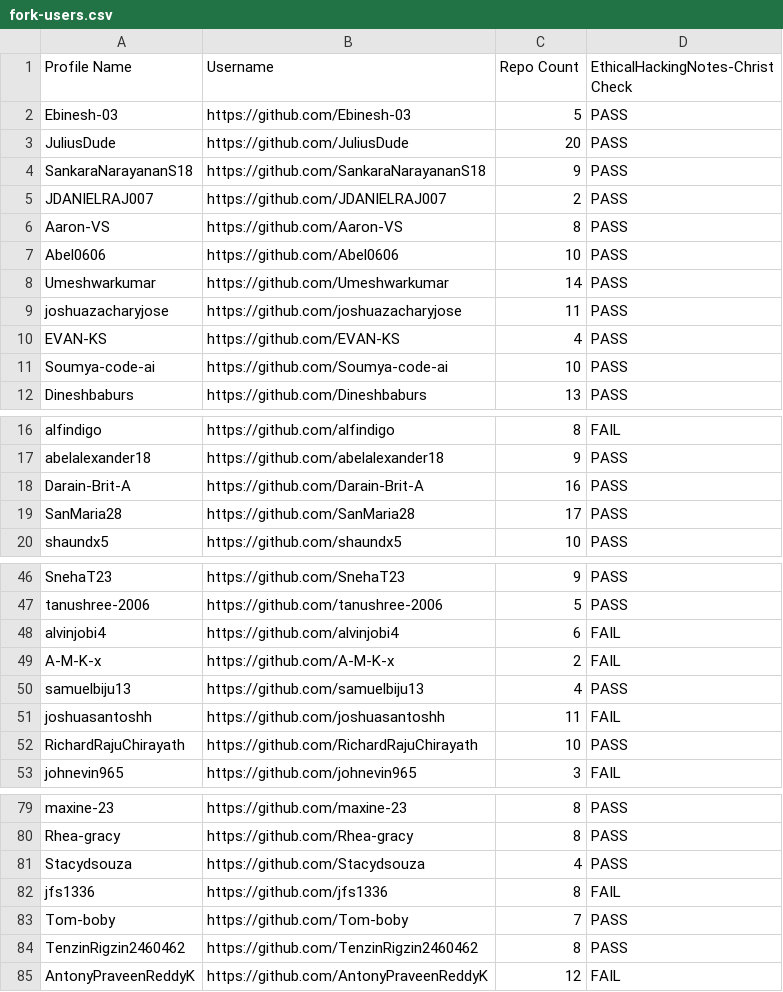
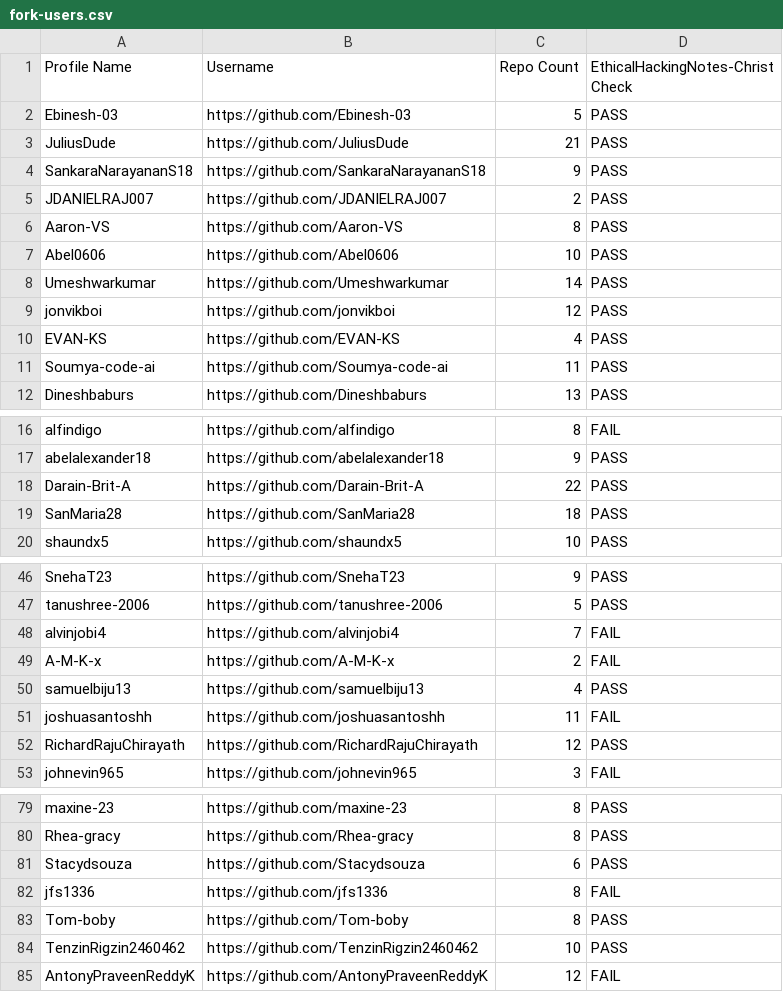
Before and after one commit to sector21/EthicalHackingNotes, a CSV file: .repo/fork-users.csv, drawn as a sheet; only a part is shown, gaps mark what is left out; the diff covers the shown part only.

```diff
--- a/.repo/fork-users.csv
+++ b/.repo/fork-users.csv
@@ -2,3 +2,3 @@ Profile Name,Username,Repo Count,EthicalHackingNotes-Christ Check
 "Ebinesh-03","https://github.com/Ebinesh-03",5,"PASS"
-"JuliusDude","https://github.com/JuliusDude",20,"PASS"
+"JuliusDude","https://github.com/JuliusDude",21,"PASS"
 "SankaraNarayananS18","https://github.com/SankaraNarayananS18",9,"PASS"
@@ -8,5 +8,5 @@ Profile Name,Username,Repo Count,EthicalHackingNotes-Christ Check
 "Umeshwarkumar","https://github.com/Umeshwarkumar",14,"PASS"
-"joshuazacharyjose","https://github.com/joshuazacharyjose",11,"PASS"
+"jonvikboi","https://github.com/jonvikboi",12,"PASS"
 "EVAN-KS","https://github.com/EVAN-KS",4,"PASS"
-"Soumya-code-ai","https://github.com/Soumya-code-ai",10,"PASS"
+"Soumya-code-ai","https://github.com/Soumya-code-ai",11,"PASS"
 "Dineshbaburs","https://github.com/Dineshbaburs",13,"PASS"
@@ -17,4 +17,4 @@ Profile Name,Username,Repo Count,EthicalHackingNotes-Christ Check
 "abelalexander18","https://github.com/abelalexander18",9,"PASS"
-"Darain-Brit-A","https://github.com/Darain-Brit-A",16,"PASS"
-"SanMaria28","https://github.com/SanMaria28",17,"PASS"
+"Darain-Brit-A","https://github.com/Darain-Brit-A",22,"PASS"
+"SanMaria28","https://github.com/SanMaria28",18,"PASS"
 "shaundx5","https://github.com/shaundx5",10,"PASS"
@@ -47,3 +47,3 @@ Profile Name,Username,Repo Count,EthicalHackingNotes-Christ Check
 "tanushree-2006","https://github.com/tanushree-2006",5,"PASS"
-"alvinjobi4","https://github.com/alvinjobi4",6,"FAIL"
+"alvinjobi4","https://github.com/alvinjobi4",7,"FAIL"
 "A-M-K-x","https://github.com/A-M-K-x",2,"FAIL"
@@ -51,3 +51,3 @@ Profile Name,Username,Repo Count,EthicalHackingNotes-Christ Check
 "joshuasantoshh","https://github.com/joshuasantoshh",11,"FAIL"
-"RichardRajuChirayath","https://github.com/RichardRajuChirayath",10,"PASS"
+"RichardRajuChirayath","https://github.com/RichardRajuChirayath",12,"PASS"
 "johnevin965","https://github.com/johnevin965",3,"FAIL"
@@ -80,6 +80,6 @@ Profile Name,Username,Repo Count,EthicalHackingNotes-Christ Check
 "Rhea-gracy","https://github.com/Rhea-gracy",8,"PASS"
-"Stacydsouza","https://github.com/Stacydsouza",4,"PASS"
+"Stacydsouza","https://github.com/Stacydsouza",6,"PASS"
 "jfs1336","https://github.com/jfs1336",8,"FAIL"
-"Tom-boby","https://github.com/Tom-boby",7,"PASS"
-"TenzinRigzin2460462","https://github.com/TenzinRigzin2460462",8,"PASS"
+"Tom-boby","https://github.com/Tom-boby",8,"PASS"
+"TenzinRigzin2460462","https://github.com/TenzinRigzin2460462",10,"PASS"
 "AntonyPraveenReddyK","https://github.com/AntonyPraveenReddyK",12,"FAIL"
```
Also changed, not shown: 5 edited cells elsewhere in this file, 2 other files.
